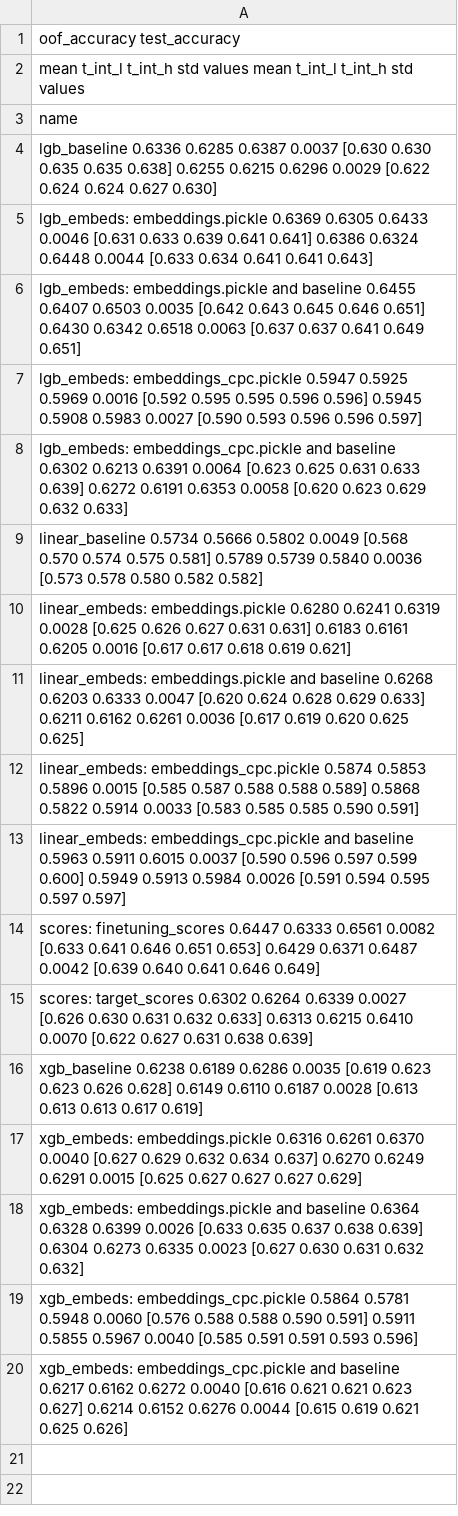
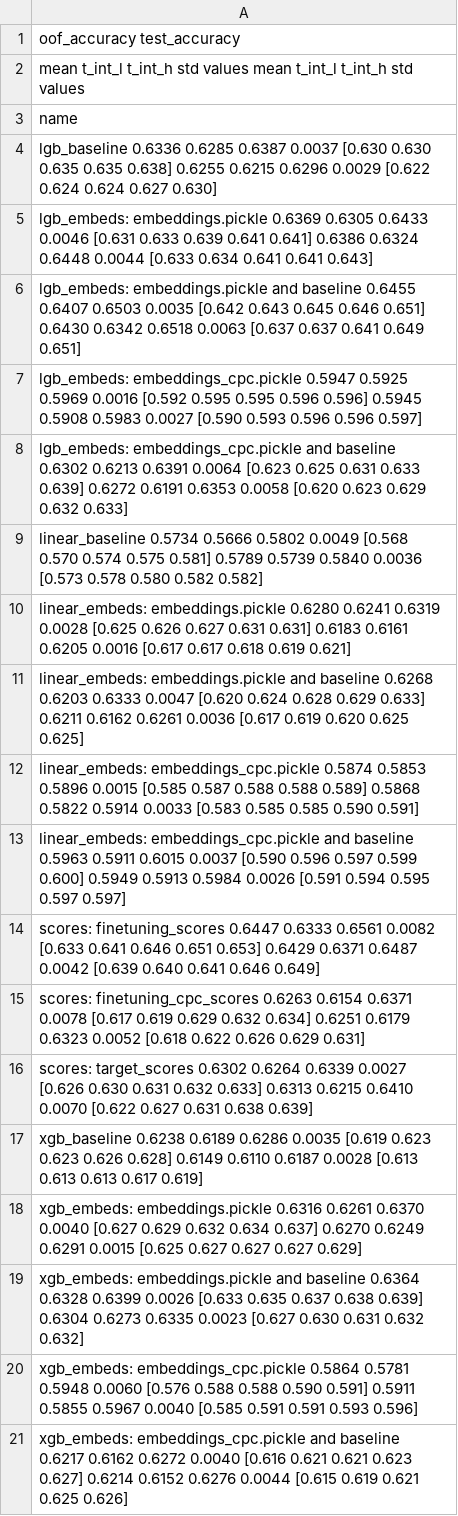
Before and after one commit to kglnsk/pytorch-lifestream, a CSV file: opends/runs/scenario_age_pred.csv, drawn as a sheet; the diff names each change by its address in the sheet, - before the commit and + after, or states it on an @@ line.

Commit message:
scenario_age_pred.csv edited online with Bitbucket
final results cosmetic

```diff
--- a/opends/runs/scenario_age_pred.csv
+++ b/opends/runs/scenario_age_pred.csv
+row 15: scores: finetuning_cpc_scores 0.6263 0.6154 0.6371 0.0078 [0.617 0.619 0.629 0.632 0.634] 0.6251 0.6179 0.6323 0.0052 [0.618 0.622 0.626 0.629 0.631]
```
